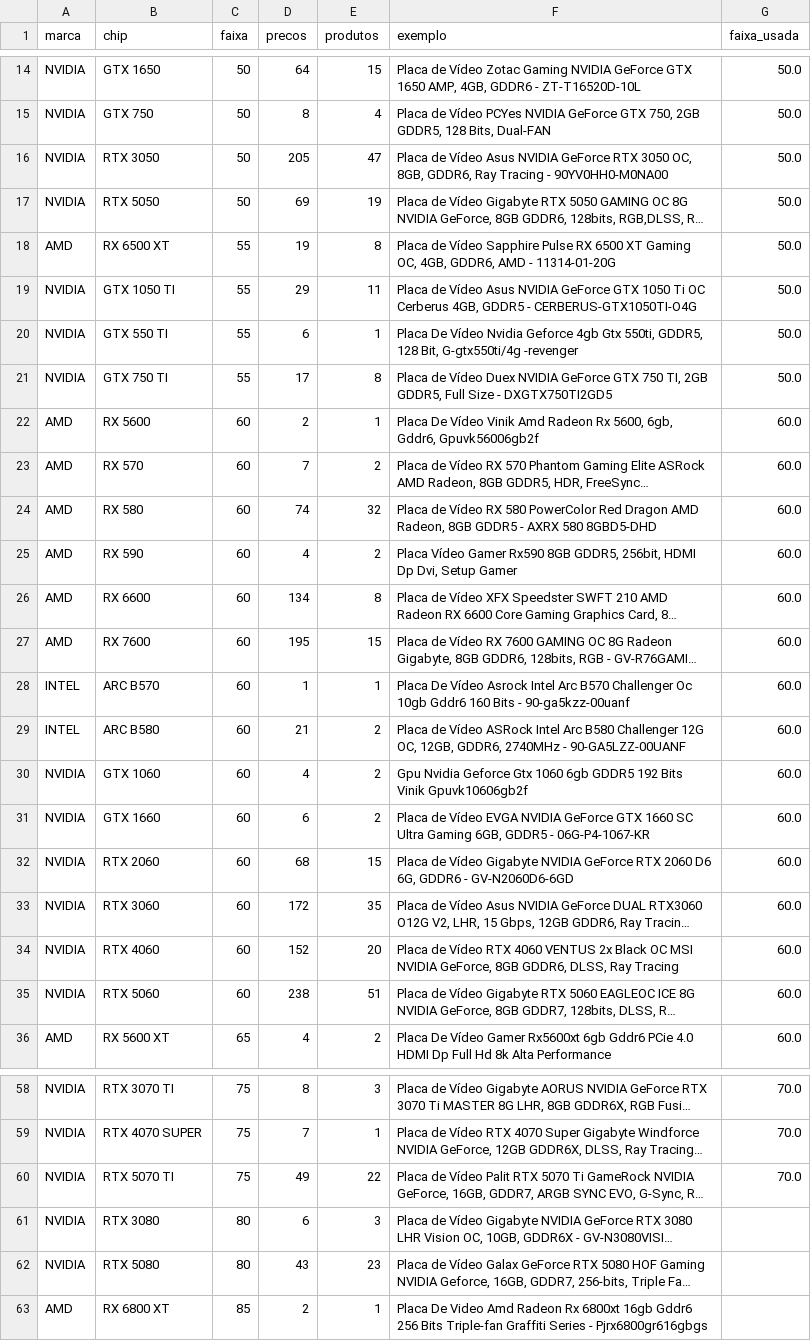
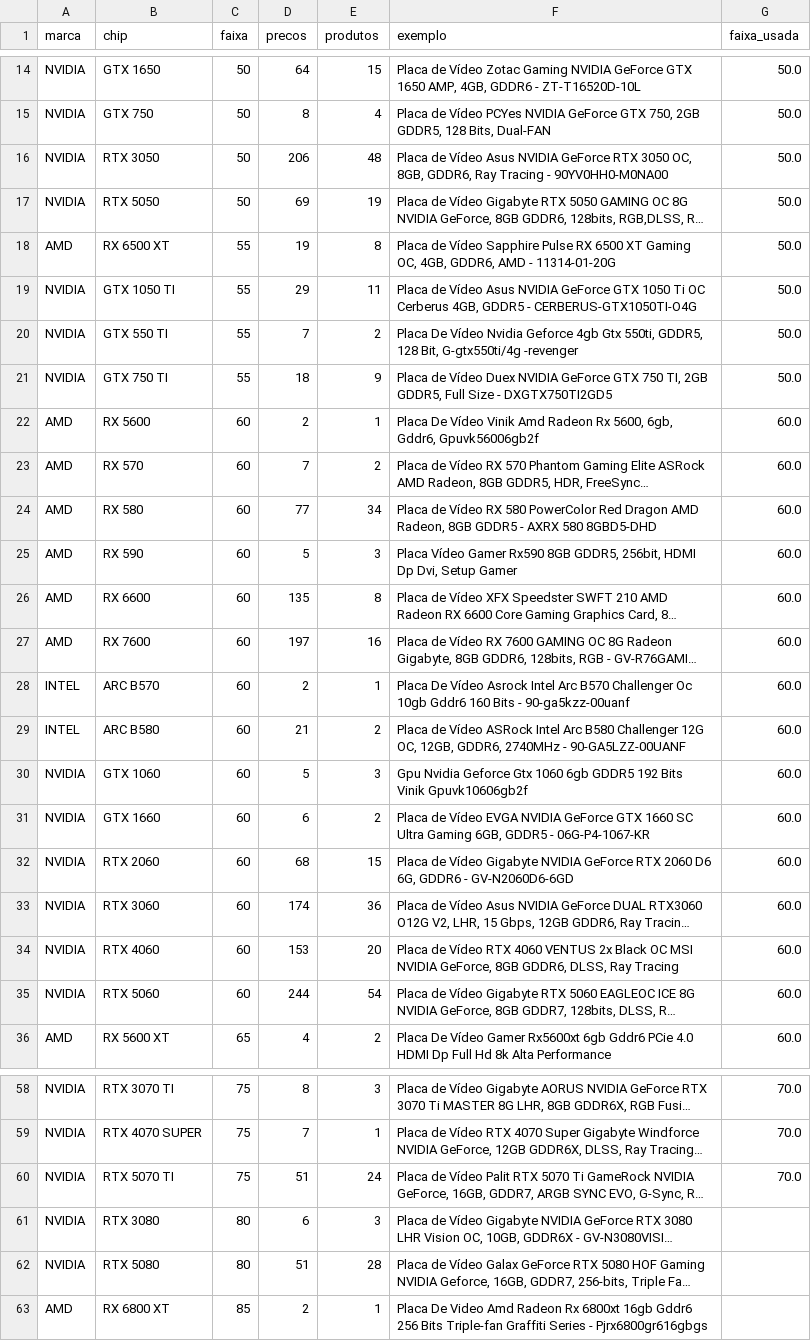
Before and after one commit to Dhstefanoski/ipca-placas-de-video, a CSV file: dados/conferencia_faixas.csv, drawn as a sheet; only a part is shown, gaps mark what is left out; long unchanged cells end in …; the diff covers the shown part only; the diff names each change by its address in the sheet, - before the commit and + after, or states it on an @@ line.

```diff
--- a/dados/conferencia_faixas.csv
+++ b/dados/conferencia_faixas.csv
-D16 (precos): 205
+D16 (precos): 206
-E16 (produtos): 47
+E16 (produtos): 48
-D20 (precos): 6
+D20 (precos): 7
-E20 (produtos): 1
+E20 (produtos): 2
-D21 (precos): 17
+D21 (precos): 18
-E21 (produtos): 8
+E21 (produtos): 9
-D24 (precos): 74
+D24 (precos): 77
-E24 (produtos): 32
+E24 (produtos): 34
-D25 (precos): 4
+D25 (precos): 5
-E25 (produtos): 2
+E25 (produtos): 3
-D26 (precos): 134
+D26 (precos): 135
-D27 (precos): 195
+D27 (precos): 197
-E27 (produtos): 15
+E27 (produtos): 16
-D28 (precos): 1
+D28 (precos): 2
-D30 (precos): 4
+D30 (precos): 5
-E30 (produtos): 2
+E30 (produtos): 3
-D33 (precos): 172
+D33 (precos): 174
-E33 (produtos): 35
+E33 (produtos): 36
-D34 (precos): 152
+D34 (precos): 153
-D35 (precos): 238
+D35 (precos): 244
-E35 (produtos): 51
+E35 (produtos): 54
-D60 (precos): 49
+D60 (precos): 51
-E60 (produtos): 22
+E60 (produtos): 24
-D62 (precos): 43
+D62 (precos): 51
-E62 (produtos): 23
+E62 (produtos): 28
```
Also changed, not shown: 10 edited cells elsewhere in this file, dados/medianas_faixa.csv, dados/medianas_sensibilidade.csv, 11 other files.
